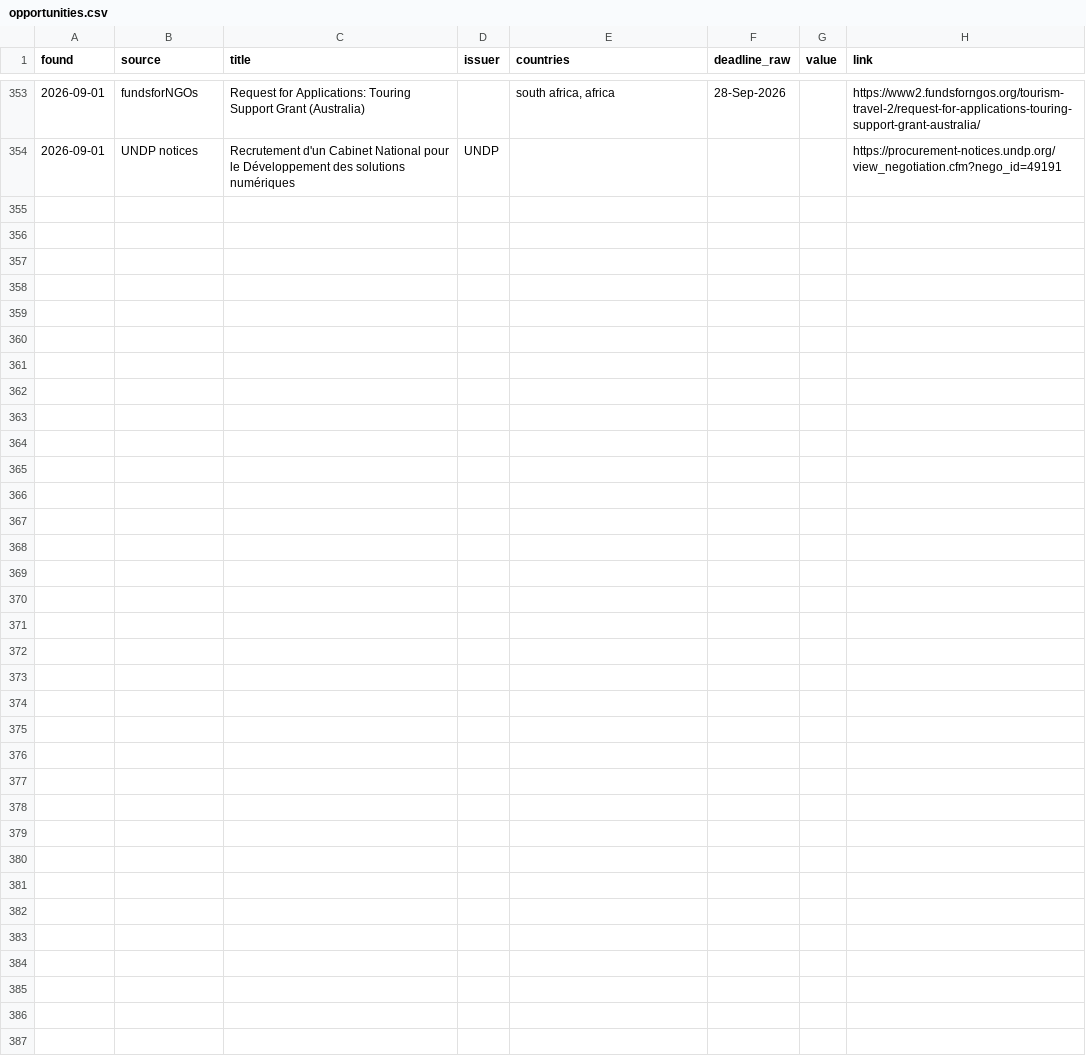
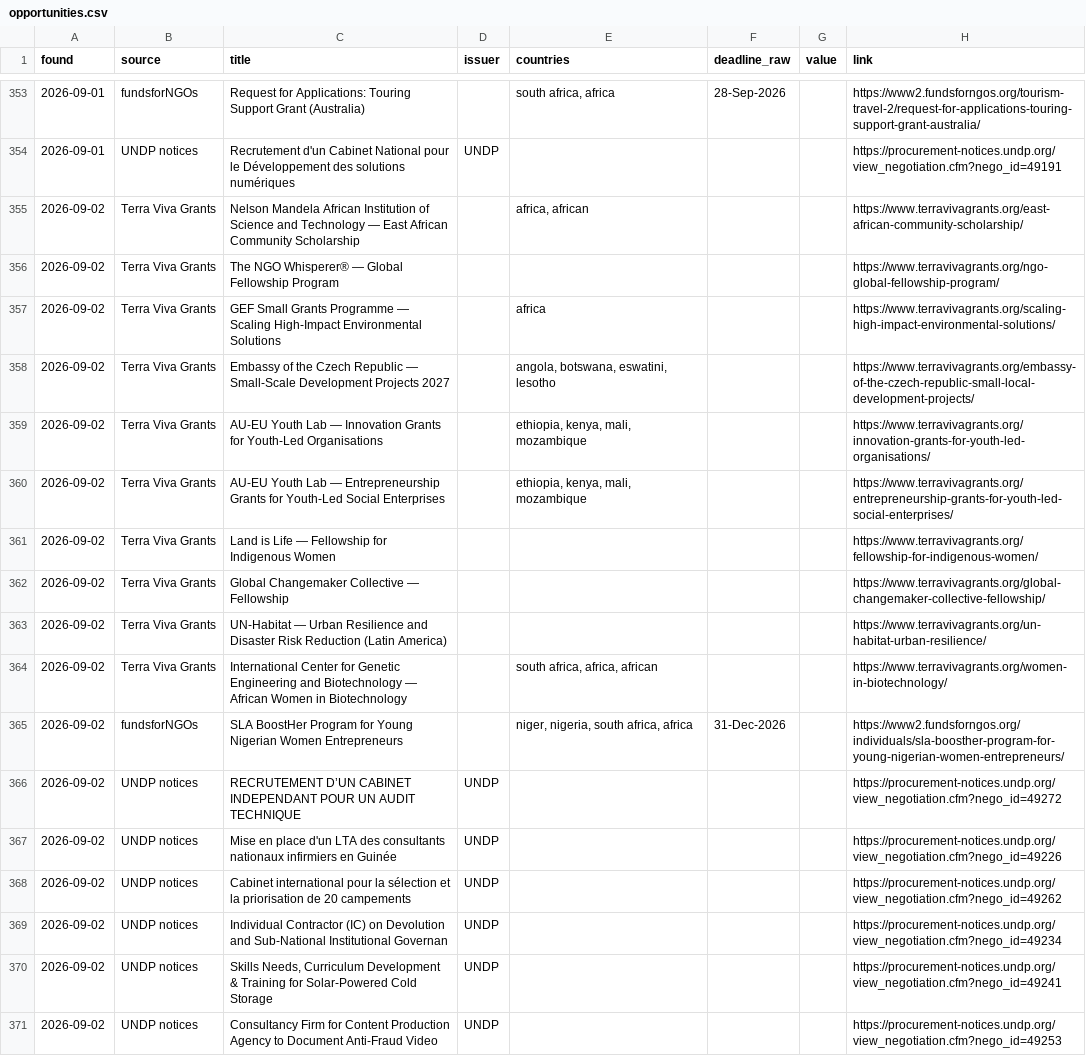
Before and after one commit to nickyb123abc/MIAfrica_RFP, a CSV file: data/opportunities.csv, drawn as a sheet; only a part is shown, gaps mark what is left out; the diff names each change by its address in the sheet, - before the commit and + after, or states it on an @@ line.

```diff
--- a/data/opportunities.csv
+++ b/data/opportunities.csv
+row 355: 2026-09-02 | Terra Viva Grants | Nelson Mandela African Institution of Science and Technology — East African Community Scholarship |  | africa, african |  |  | https://www.terravivagrants.org/east-african-community-scholarship/
+row 356: 2026-09-02 | Terra Viva Grants | The NGO Whisperer® — Global Fellowship Program |  |  |  |  | https://www.terravivagrants.org/ngo-global-fellowship-program/
+row 357: 2026-09-02 | Terra Viva Grants | GEF Small Grants Programme — Scaling High-Impact Environmental Solutions |  | africa |  |  | https://www.terravivagrants.org/scaling-high-impact-environmental-solutions/
+row 358: 2026-09-02 | Terra Viva Grants | Embassy of the Czech Republic — Small-Scale Development Projects 2027 |  | angola, botswana, eswatini, lesotho |  |  | https://www.terravivagrants.org/embassy-of-the-czech-republic-small-local-development-projects/
+row 359: 2026-09-02 | Terra Viva Grants | AU-EU Youth Lab — Innovation Grants for Youth-Led Organisations |  | ethiopia, kenya, mali, mozambique |  |  | https://www.terravivagrants.org/innovation-grants-for-youth-led-organisations/
+row 360: 2026-09-02 | Terra Viva Grants | AU-EU Youth Lab — Entrepreneurship Grants for Youth-Led Social Enterprises |  | ethiopia, kenya, mali, mozambique |  |  | https://www.terravivagrants.org/entrepreneurship-grants-for-youth-led-social-enterprises/
+row 361: 2026-09-02 | Terra Viva Grants | Land is Life — Fellowship for Indigenous Women |  |  |  |  | https://www.terravivagrants.org/fellowship-for-indigenous-women/
+row 362: 2026-09-02 | Terra Viva Grants | Global Changemaker Collective — Fellowship |  |  |  |  | https://www.terravivagrants.org/global-changemaker-collective-fellowship/
+row 363: 2026-09-02 | Terra Viva Grants | UN-Habitat — Urban Resilience and Disaster Risk Reduction (Latin America) |  |  |  |  | https://www.terravivagrants.org/un-habitat-urban-resilience/
+row 364: 2026-09-02 | Terra Viva Grants | International Center for Genetic Engineering and Biotechnology — African Women in Biotechnology |  | south africa, africa, african |  |  | https://www.terravivagrants.org/women-in-biotechnology/
+row 365: 2026-09-02 | fundsforNGOs | SLA BoostHer Program for Young Nigerian Women Entrepreneurs |  | niger, nigeria, south africa, africa | 31-Dec-2026 |  | https://www2.fundsforngos.org/individuals/sla-boosther-program-for-young-nigerian-women-entrepreneurs/
+row 366: 2026-09-02 | UNDP notices | RECRUTEMENT D’UN CABINET INDEPENDANT POUR UN AUDIT TECHNIQUE | UNDP |  |  |  | https://procurement-notices.undp.org/view_negotiation.cfm?nego_id=49272
+row 367: 2026-09-02 | UNDP notices | Mise en place d'un LTA des consultants nationaux infirmiers en Guinée | UNDP |  |  |  | https://procurement-notices.undp.org/view_negotiation.cfm?nego_id=49226
+row 368: 2026-09-02 | UNDP notices | Cabinet international pour la sélection et la priorisation de 20 campements | UNDP |  |  |  | https://procurement-notices.undp.org/view_negotiation.cfm?nego_id=49262
+row 369: 2026-09-02 | UNDP notices | Individual Contractor (IC) on Devolution and Sub-National Institutional Governan | UNDP |  |  |  | https://procurement-notices.undp.org/view_negotiation.cfm?nego_id=49234
+row 370: 2026-09-02 | UNDP notices | Skills Needs, Curriculum Development & Training for Solar-Powered Cold Storage | UNDP |  |  |  | https://procurement-notices.undp.org/view_negotiation.cfm?nego_id=49241
+row 371: 2026-09-02 | UNDP notices | Consultancy Firm for Content Production Agency to Document Anti-Fraud Video | UNDP |  |  |  | https://procurement-notices.undp.org/view_negotiation.cfm?nego_id=49253
```
Also changed, not shown: 7 other files.
